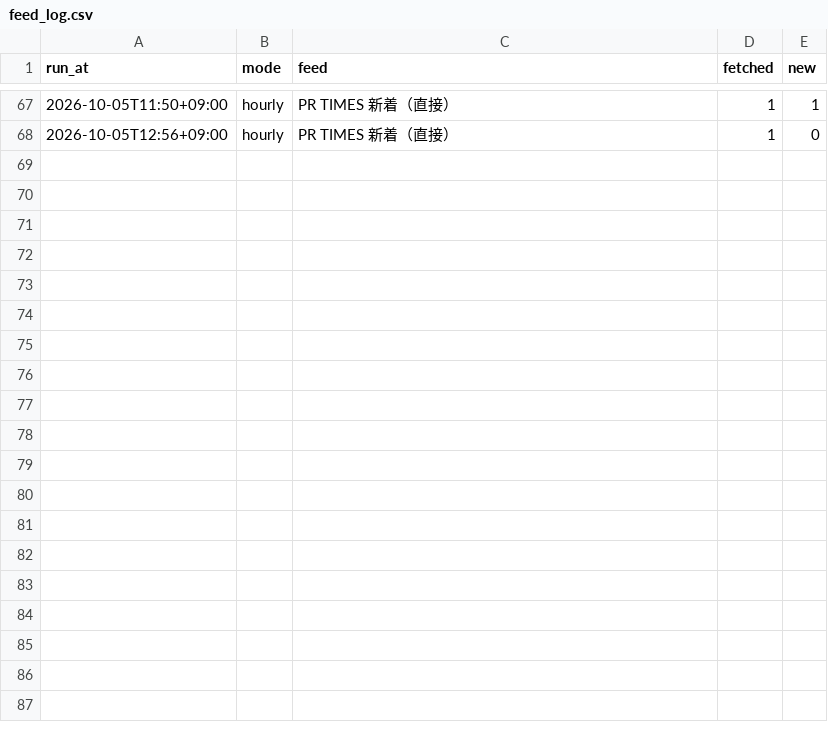
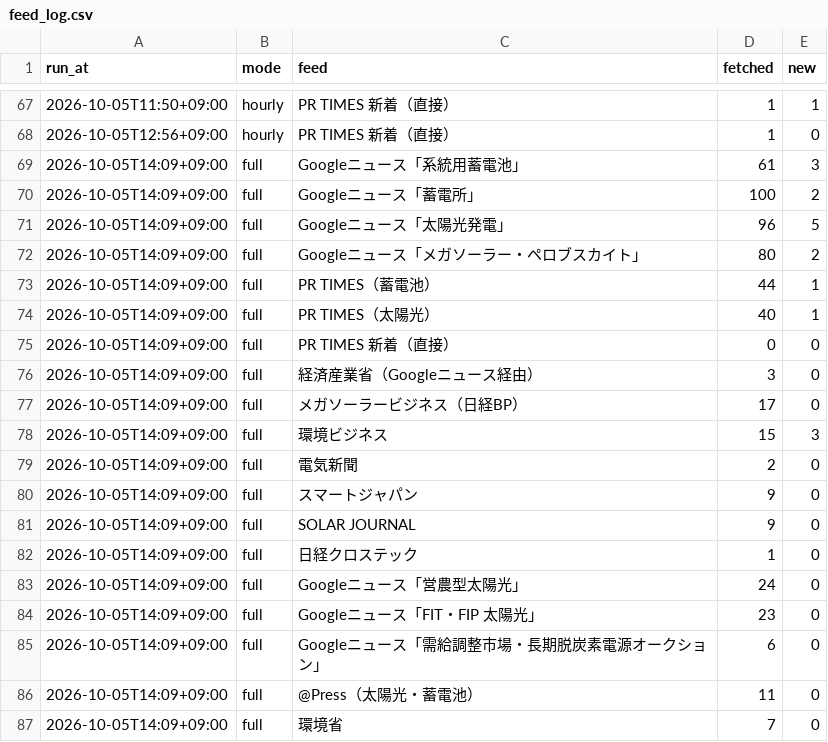
Before and after one commit to nskr-works/energy-news, a CSV file: stats/feed_log.csv, drawn as a sheet; only a part is shown, gaps mark what is left out; the diff names each change by its address in the sheet, - before the commit and + after, or states it on an @@ line.

```diff
--- a/stats/feed_log.csv
+++ b/stats/feed_log.csv
+row 69: 2026-10-05T14:09+09:00 | full | Googleニュース「系統用蓄電池」 | 61 | 3
+row 70: 2026-10-05T14:09+09:00 | full | Googleニュース「蓄電所」 | 100 | 2
+row 71: 2026-10-05T14:09+09:00 | full | Googleニュース「太陽光発電」 | 96 | 5
+row 72: 2026-10-05T14:09+09:00 | full | Googleニュース「メガソーラー・ペロブスカイト」 | 80 | 2
+row 73: 2026-10-05T14:09+09:00 | full | PR TIMES（蓄電池） | 44 | 1
+row 74: 2026-10-05T14:09+09:00 | full | PR TIMES（太陽光） | 40 | 1
+row 75: 2026-10-05T14:09+09:00 | full | PR TIMES 新着（直接） | 0 | 0
+row 76: 2026-10-05T14:09+09:00 | full | 経済産業省（Googleニュース経由） | 3 | 0
+row 77: 2026-10-05T14:09+09:00 | full | メガソーラービジネス（日経BP） | 17 | 0
+row 78: 2026-10-05T14:09+09:00 | full | 環境ビジネス | 15 | 3
+row 79: 2026-10-05T14:09+09:00 | full | 電気新聞 | 2 | 0
+row 80: 2026-10-05T14:09+09:00 | full | スマートジャパン | 9 | 0
+row 81: 2026-10-05T14:09+09:00 | full | SOLAR JOURNAL | 9 | 0
+row 82: 2026-10-05T14:09+09:00 | full | 日経クロステック | 1 | 0
+row 83: 2026-10-05T14:09+09:00 | full | Googleニュース「営農型太陽光」 | 24 | 0
+row 84: 2026-10-05T14:09+09:00 | full | Googleニュース「FIT・FIP 太陽光」 | 23 | 0
+row 85: 2026-10-05T14:09+09:00 | full | Googleニュース「需給調整市場・長期脱炭素電源オークション」 | 6 | 0
+row 86: 2026-10-05T14:09+09:00 | full | @Press（太陽光・蓄電池） | 11 | 0
+row 87: 2026-10-05T14:09+09:00 | full | 環境省 | 7 | 0
```
Also changed, not shown: 1 other file.
